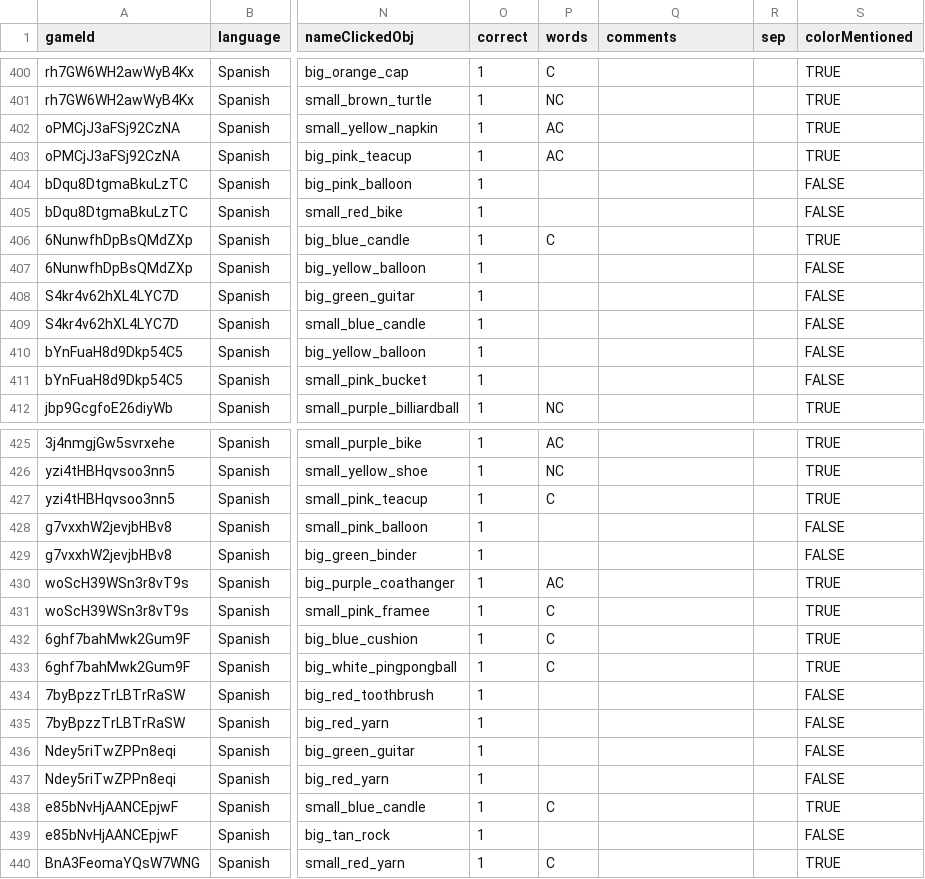
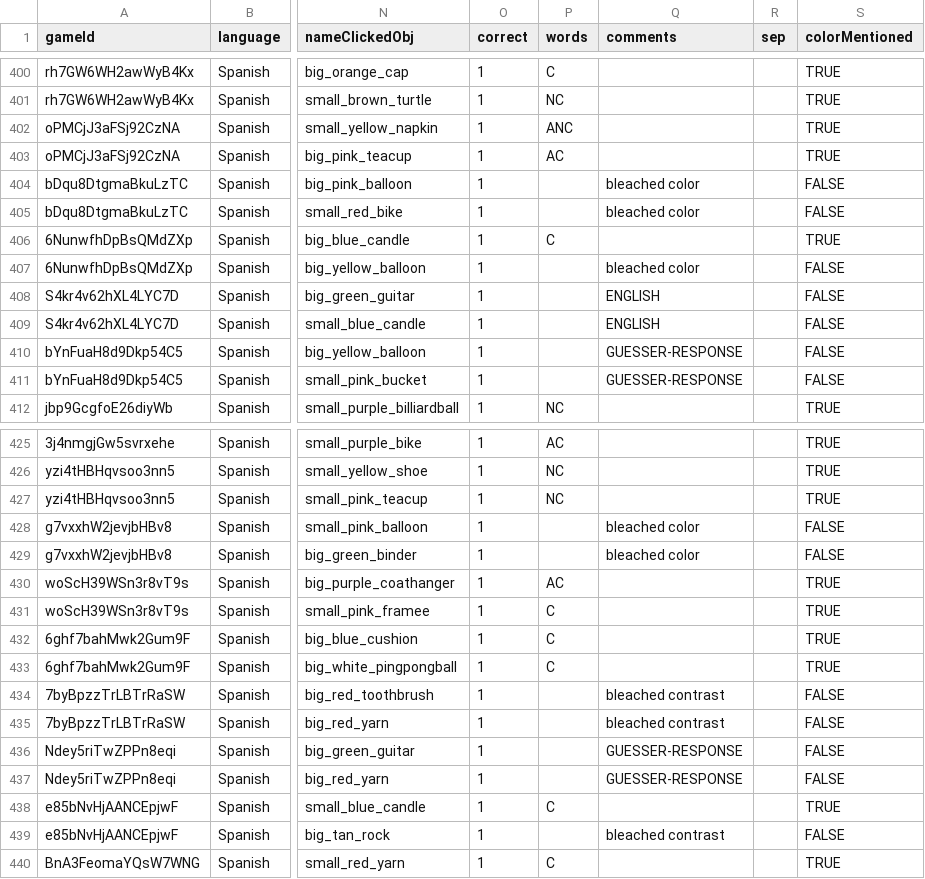
Before and after one commit to bwaldon/crossling_reference, a TSV file: data/SpanishMain/postManualTypoCorrection_part2.tsv, drawn as a sheet; only a part is shown, gaps mark what is left out; the diff covers the shown part only; the diff names each change by its address in the sheet, - before the commit and + after, or states it on an @@ line.

```diff
--- a/data/SpanishMain/postManualTypoCorrection_part2.tsv
+++ b/data/SpanishMain/postManualTypoCorrection_part2.tsv
-P402 (words): AC
+P402 (words): ANC
-Q404:Q405 (comments): (empty)
+Q404:Q405 (comments): bleached color
-Q407 (comments): (empty)
+Q407 (comments): bleached color
-Q408:Q409 (comments): (empty)
+Q408:Q409 (comments): ENGLISH
-Q410:Q411 (comments): (empty)
+Q410:Q411 (comments): GUESSER-RESPONSE
-P427 (words): C
+P427 (words): NC
-Q428:Q429 (comments): (empty)
+Q428:Q429 (comments): bleached color
-Q434:Q435 (comments): (empty)
+Q434:Q435 (comments): bleached contrast
-Q436:Q437 (comments): (empty)
+Q436:Q437 (comments): GUESSER-RESPONSE
-Q439 (comments): (empty)
+Q439 (comments): bleached contrast
```
Also changed, not shown: 52 edited cells elsewhere in this file, data/SpanishMain/bda_data.csv, data/SpanishMain/data_exp1.tsv, 1 other file.
